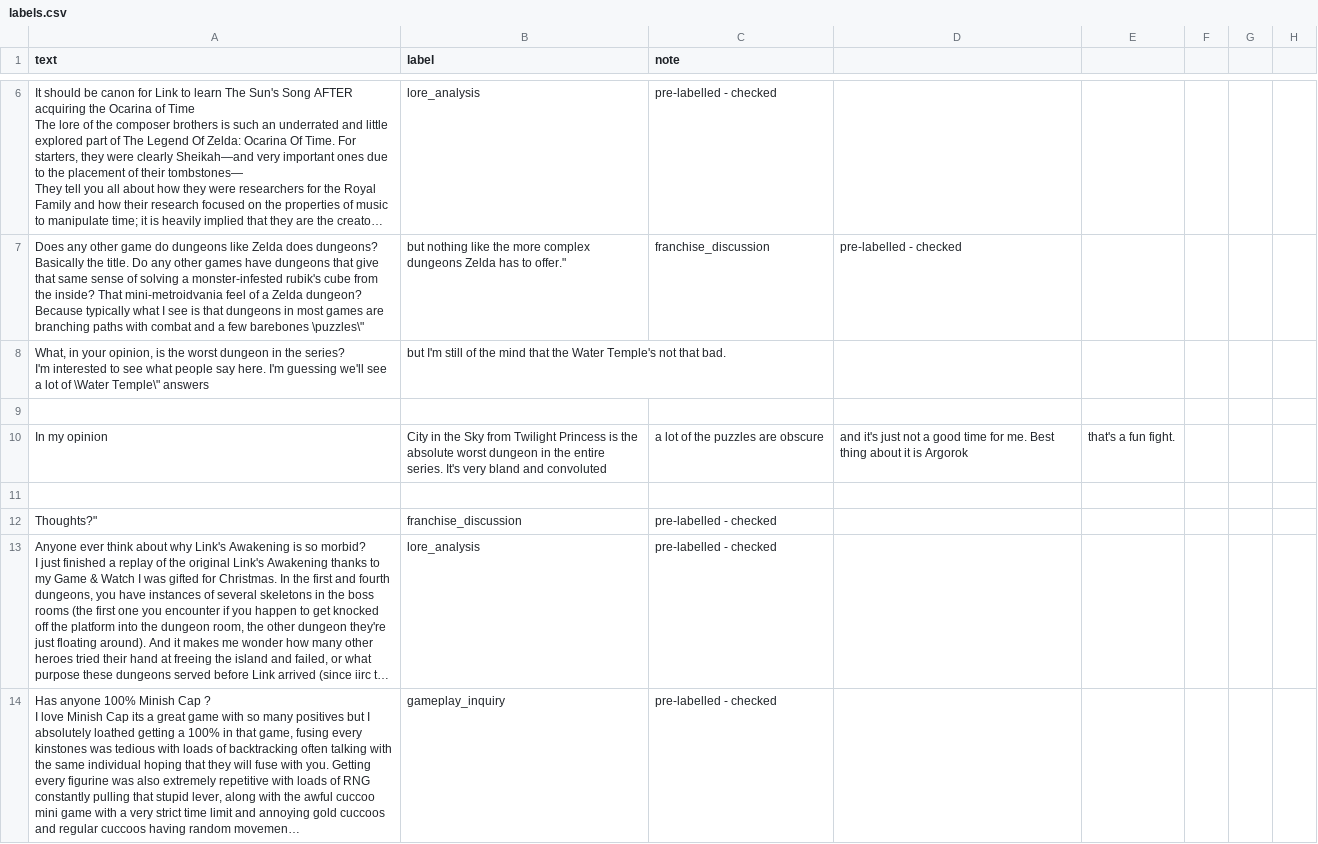
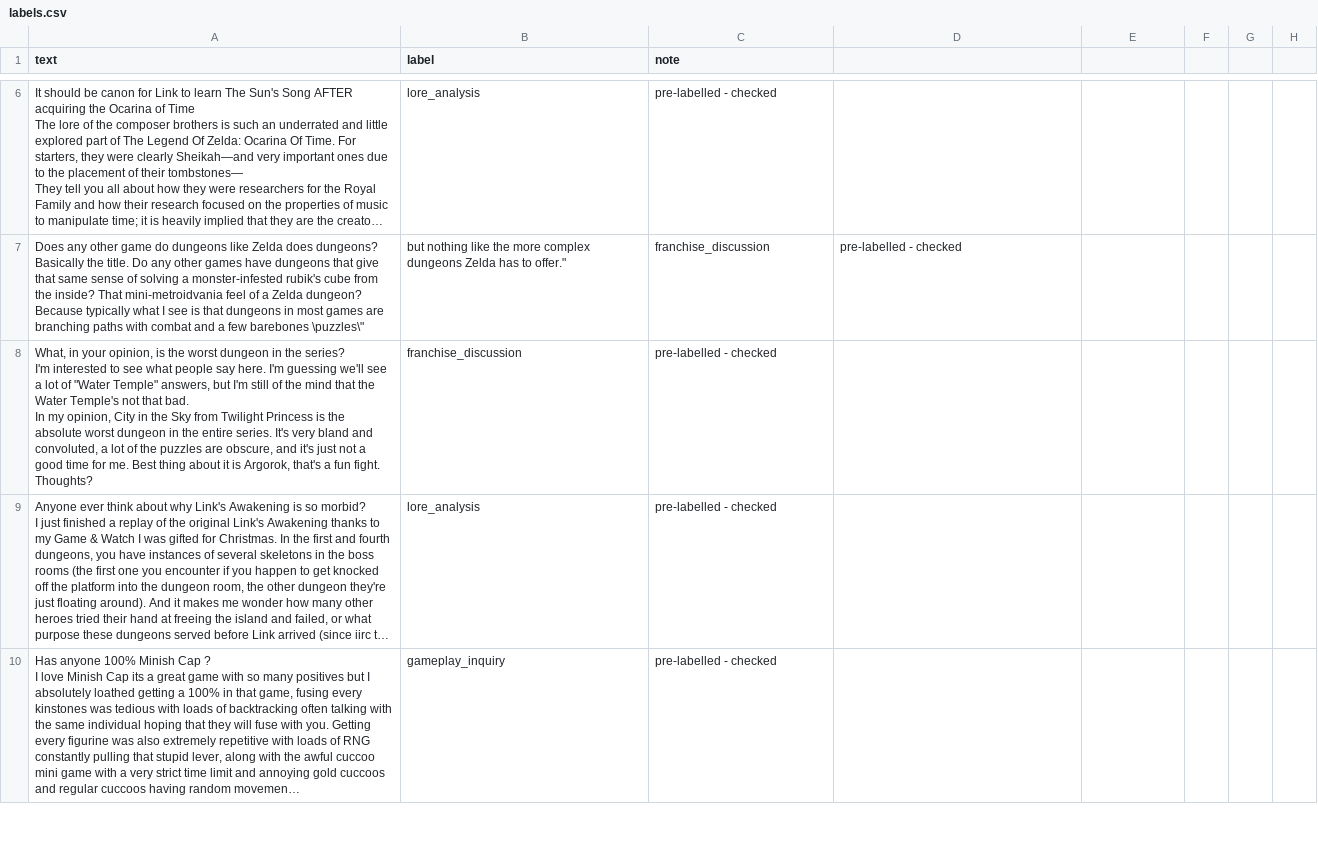
Before and after one commit to Leandra-pdf/ai201-project3-takemeter-starter-v2026, a CSV file: labels.csv, drawn as a sheet; only a part is shown, gaps mark what is left out; long unchanged cells end in …; removed rows and columns are numbered as before the commit, all else as after; ↵ is a line break in a cell; the diff names each change by its address in the sheet, - before the commit and + after, or states it on an @@ line.

Commit message:
fix format

```diff
--- a/labels.csv
+++ b/labels.csv
-row 8: What, in your opinion, is the worst dungeon in the series? ↵ I'm interested to see what people say here. I'm guessing we'll see a lot of \Water Temple\" answers | but I'm still of the mind that the Water Temple's not that bad.
-row 9: (empty)
-row 10: In my opinion | City in the Sky from Twilight Princess is the absolute worst dungeon in the entire series. It's very bland and convoluted | a lot of the puzzles are obscure | and it's just not a good time for me. Best thing about it is Argorok | that's a fun fight.
-row 11: (empty)
-A8 (text): Thoughts?"
+A8 (text): What, in your opinion, is the worst dungeon in the series? ↵ I'm interested to see what people say here. I'm guessing we'll see a lot of "Water Temple" answers, but I'm still of the mind that the Water Temple's not that bad. ↵ In my opinion, City in the Sky from Twilight Princess is the absolute worst dungeon in the entire series. It's very bland and convoluted, a lot of the puzzles are obscure, and it's just not a good time for me. Best thing about it is Argorok, that's a fun fight. ↵ Thoughts?
```
